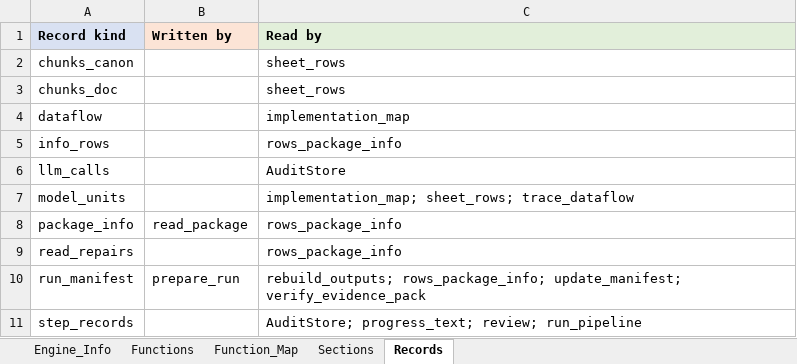
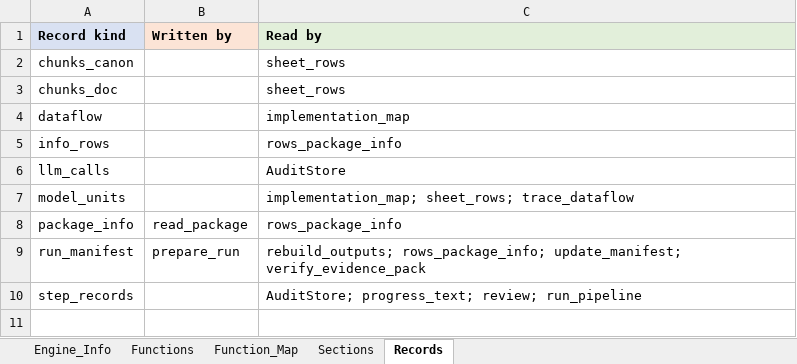
Before and after one commit to khruangbin007/verifier_simpler, an Excel workbook: Engine_Map.xlsx, sheet Records, drawn as a sheet; values as stored, in another font and other column widths than the file's, no borders; the diff names each change by its address in the sheet, - before the commit and + after, or states it on an @@ line.

Commit message:
Documents read by Docling: the tool's own document reader removed
The methodology and the documentation are now read by Docling (IBM Research,
MIT). Its hierarchical chunker makes one unit of each part - paragraph,
table, figure, equation - with the headings above it as the unit's Section.
The tool's own reader is gone: the format converters, the DOCX and PDF
readers, the formula reader and equation linearisation, the tag rules and
schema discovery, the fidelity ledger (content accounts), the repairs - 144
names. verifier.py: 5,694 -> ~3,660 lines.

WHAT THE TOOL STILL DOES ITSELF (verifier.page_of): tells a file's format by
its content, not its name; unwraps a saved web archive to its page; finds
plain text's headings by their numbering; lays XML out by its structure alone
(a short first element heads what holds it, a number in an attribute such as
num="1." goes in front of that heading, rows of short cells make a table,
alike items a list); turns named entities XML does not define into character
references. One repair: Word may leave out <m:dPr> in an equation's brackets
- the format allows it - and Docling's equation reader fails the whole
document on it, so an empty one is put in. The document's title heads every
chain; a PDF's heading levels are worked out from its outline, numbering and
type (Docling's HeadingHierarchyOptions). No OCR.

WHAT CHANGED IN THE OUTPUT
Chunks_Model and Model_Implementation_Map: identical, all eight samples.
Chunks_Canon and Chunks_Doc: 171 units before, 175 after; 132 keep their
exact text and 118 their text and Section. H, I and J's methodologies and J's
documentation are unchanged unit for unit. Model_Package_Info: each document
now has one "Read by Docling" row; the content-account and repair rows are
gone. Setting read_pictures removed (OCR).

INSTALLING: docling is a required package (cell 1 installs it); it brings
PyTorch - install the CPU build of torch and torchvision from one index
first. PDF models come from Hugging Face on first use, or from a
docling-models folder next to the notebook (docling-tools models download
layout tableformer). pdfplumber, pypdf and rapidocr are no longer used.

A clean copy ran the notebook's four cells; cell 4 - which re-reads the
documents through Docling - confirmed all eight checks.

```diff
--- a/Engine_Map.xlsx (sheet Records)
+++ b/Engine_Map.xlsx (sheet Records)
-row 9: read_repairs |  | rows_package_info
```
Also changed, not shown: sheet Function_Map, sheet Functions, sheet Sections, sheet Engine_Info, 3 other files.
